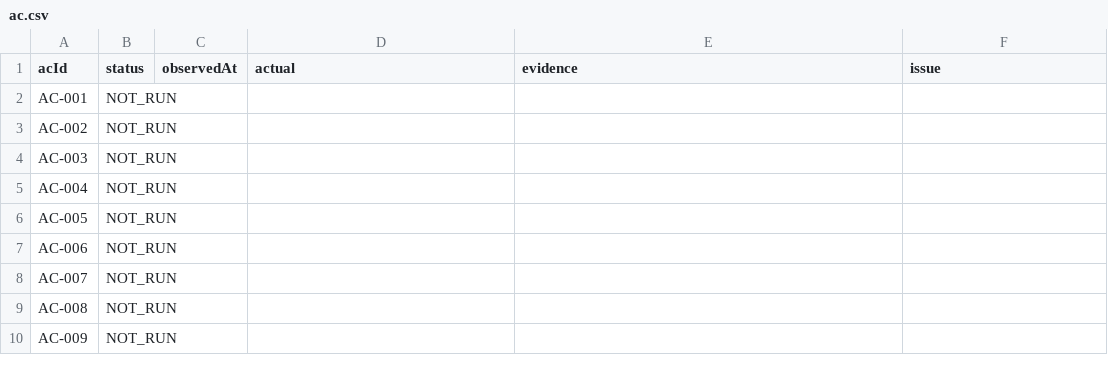
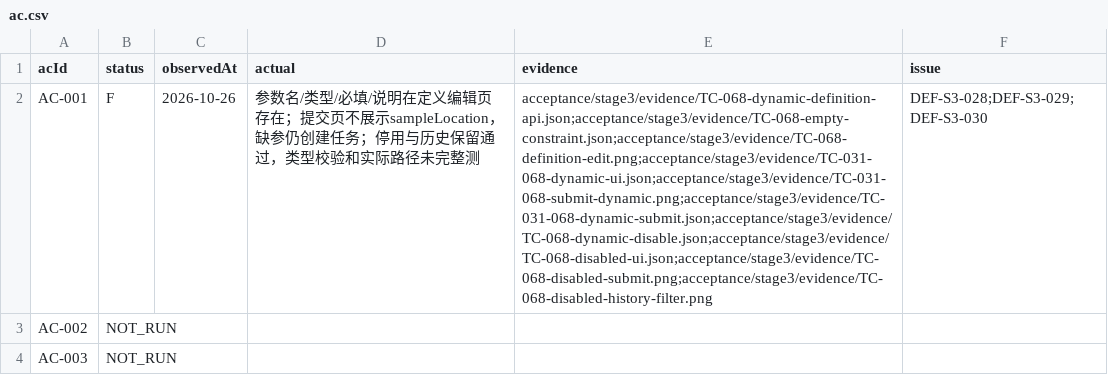
Before and after one commit to steedcy/TP-main, a CSV file: acceptance/stage3/ac.csv, drawn as a sheet; only a part is shown; the shorter side is filled out with more unchanged rows; the diff names each change by its address in the sheet, - before the commit and + after, or states it on an @@ line.

```diff
--- a/acceptance/stage3/ac.csv
+++ b/acceptance/stage3/ac.csv
-B2 (status): NOT_RUN
+B2 (status): F
-C2 (observedAt): (empty)
+C2 (observedAt): 2026-10-26
-D2 (actual): (empty)
+D2 (actual): 参数名/类型/必填/说明在定义编辑页存在；提交页不展示sampleLocation，缺参仍创建任务；停用与历史保留通过，类型校验和实际路径未完整测
-E2 (evidence): (empty)
+E2 (evidence): acceptance/stage3/evidence/TC-068-dynamic-definition-api.json;acceptance/stage3/evidence/TC-068-empty-constraint.json;acceptance/stage3/evidence/TC-068-definition-edit.png;acceptance/stage3/evidence/TC-031-068-dynamic-ui.json;acceptance/stage3/evidence/TC-031-068-submit-dynamic.png;acceptance/stage3/evidence/TC-031-068-dynamic-submit.json;acceptance/stage3/evidence/TC-068-dynamic-disable.json;acceptance/stage3/evidence/TC-068-disabled-ui.json;acceptance/stage3/evidence/TC-068-disabled-submit.png;acceptance/stage3/evidence/TC-068-disabled-history-filter.png
-F2 (issue): (empty)
+F2 (issue): DEF-S3-028;DEF-S3-029;DEF-S3-030
```
Also changed, not shown: acceptance/stage3/issues.csv, acceptance/stage3/rules.csv, 19 other files.
